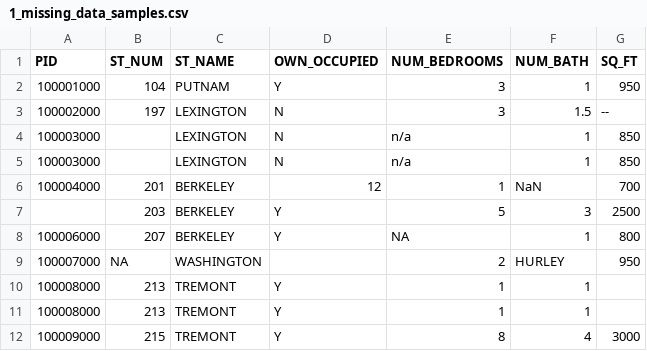
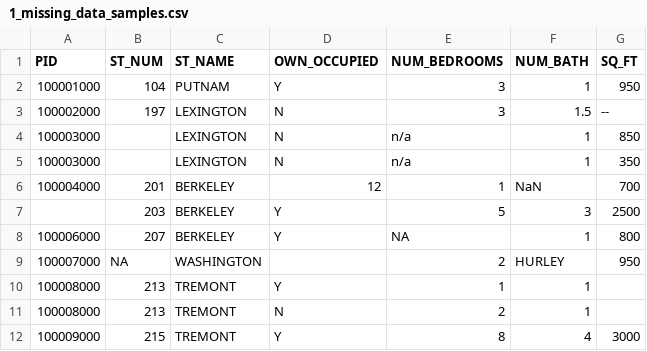
Before and after one commit to AlbertosCave/cmsc-173, a CSV file: assigment-1-data-cleaning/1_missing_data_samples.csv, drawn as a sheet.

```diff
--- a/assigment-1-data-cleaning/1_missing_data_samples.csv
+++ b/assigment-1-data-cleaning/1_missing_data_samples.csv
@@ -4,3 +4,3 @@ PID,ST_NUM,ST_NAME,OWN_OCCUPIED,NUM_BEDROOMS,NUM_BATH,SQ_FT
 100003000,,LEXINGTON,N,n/a,1,850
-100003000,,LEXINGTON,N,n/a,1,850
+100003000,,LEXINGTON,N,n/a,1,350
 100004000,201,BERKELEY,12,1,NaN,700
@@ -10,3 +10,3 @@ PID,ST_NUM,ST_NAME,OWN_OCCUPIED,NUM_BEDROOMS,NUM_BATH,SQ_FT
 100008000,213,TREMONT,Y,1,1,
-100008000,213,TREMONT,Y,1,1,
+100008000,213,TREMONT,N,2,1,
 100009000,215,TREMONT,Y,8,4,3000
```
